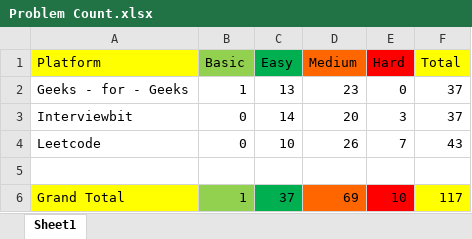
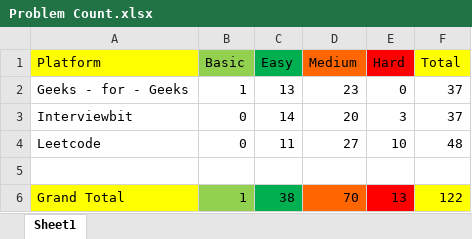
Before and after one commit to shagil77/DSA_Sheet_Solution, an Excel workbook: Problem Count.xlsx, sheet Sheet1, drawn as a sheet; values as stored, in another font and other column widths than the file's, no borders; the diff names each change by its address in the sheet, - before the commit and + after, or states it on an @@ line.

```diff
--- a/Problem Count.xlsx (sheet Sheet1)
+++ b/Problem Count.xlsx (sheet Sheet1)
-C4 (Easy): 10
+C4 (Easy): 11
-D4 (Medium): 26
+D4 (Medium): 27
-E4 (Hard): 7
+E4 (Hard): 10
-F4 (Total): 43
+F4 (Total): 48
-C6 (Easy): 37
+C6 (Easy): 38
-D6 (Medium): 69
+D6 (Medium): 70
-E6 (Hard): 10
+E6 (Hard): 13
-F6 (Total): 117
+F6 (Total): 122
```
Also changed, not shown: DSA Sheet by Arsh (45 Days Plan).xlsx, 6 other files.
